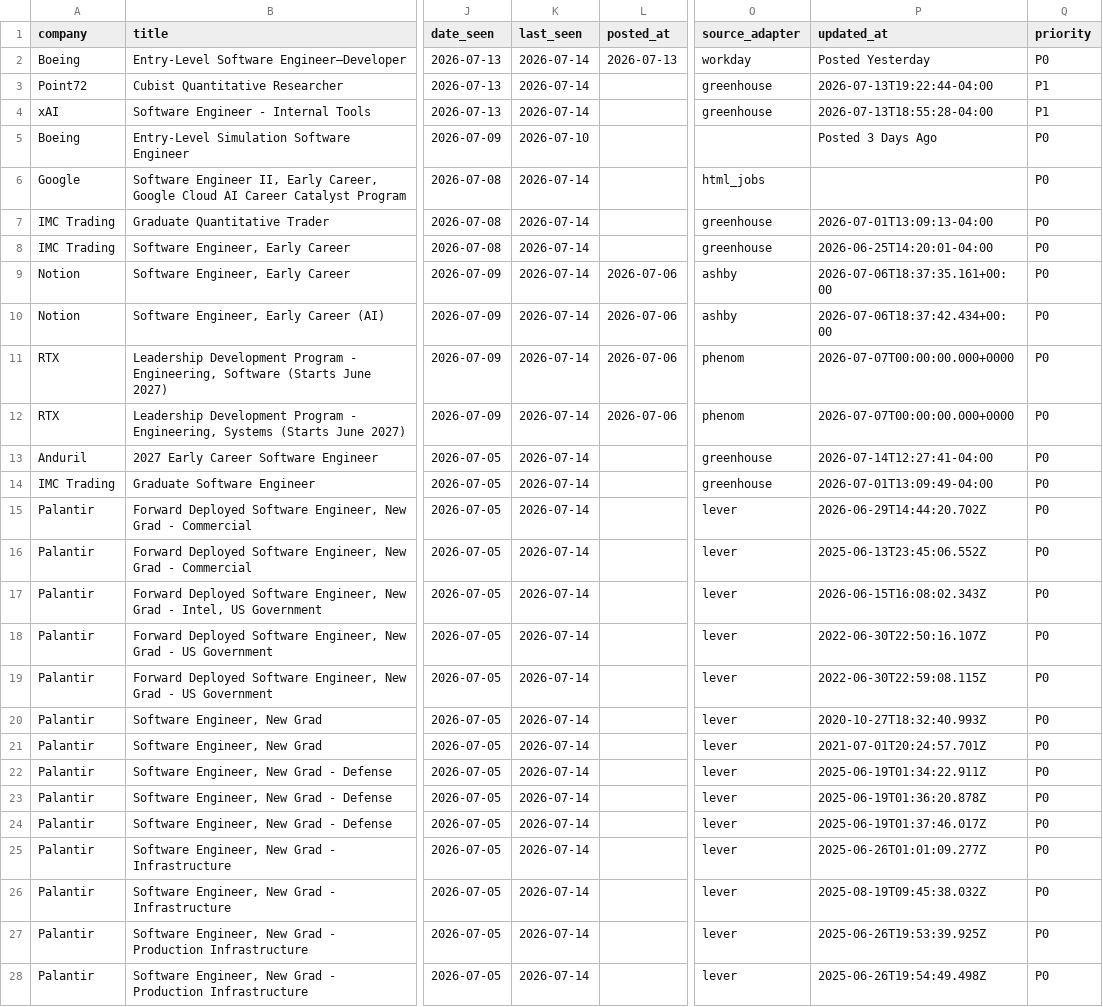
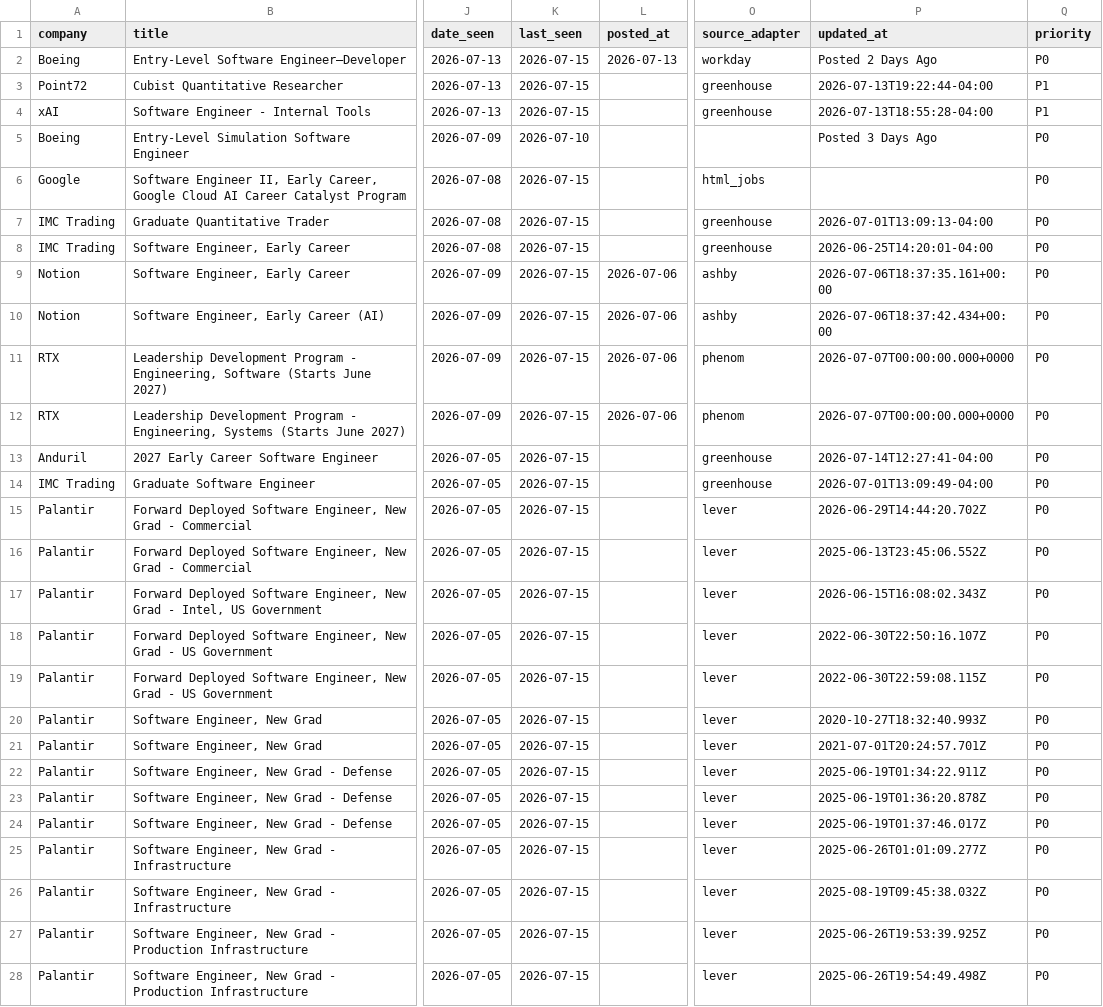
Before and after one commit to WonOfAKind/New-Grad-And-Internships-2027, a CSV file: data/roles.csv, drawn as a sheet; only a part is shown, gaps mark what is left out; the diff covers the shown part only; the diff names each change by its address in the sheet, - before the commit and + after, or states it on an @@ line.

```diff
--- a/data/roles.csv
+++ b/data/roles.csv
-K2:K4 (last_seen): 2026-07-14
+K2:K4 (last_seen): 2026-07-15
-P2 (updated_at): Posted Yesterday
+P2 (updated_at): Posted 2 Days Ago
-K6:K28 (last_seen): 2026-07-14
+K6:K28 (last_seen): 2026-07-15
```
Also changed, not shown: 45 edited cells elsewhere in this file, 5 other files.
